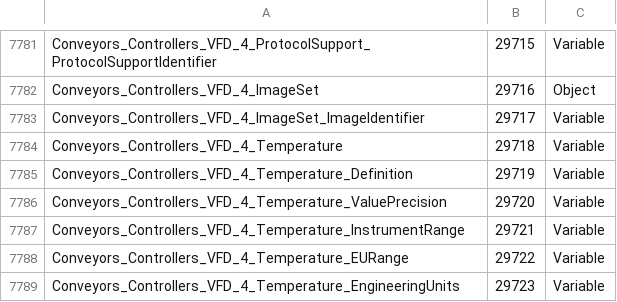
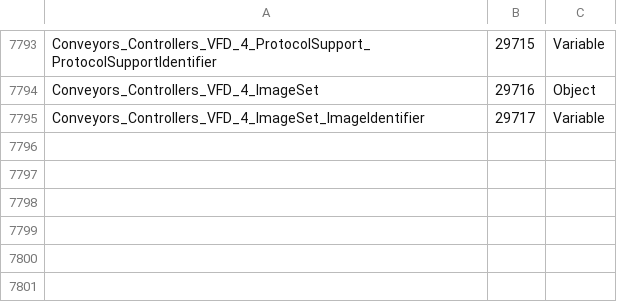
Before and after one commit to tedwad/conneXt, a CSV file: model/OpcUaFfModel.csv, drawn as a sheet; only a part is shown, gaps mark what is left out; removed rows and columns are numbered as before the commit, all else as after; the diff covers the shown part only; the diff names each change by its address in the sheet, - before the commit and + after, or states it on an @@ line.

```diff
--- a/model/OpcUaFfModel.csv
+++ b/model/OpcUaFfModel.csv
-row 7784: Conveyors_Controllers_VFD_4_Temperature | 29718 | Variable
-row 7785: Conveyors_Controllers_VFD_4_Temperature_Definition | 29719 | Variable
-row 7786: Conveyors_Controllers_VFD_4_Temperature_ValuePrecision | 29720 | Variable
-row 7787: Conveyors_Controllers_VFD_4_Temperature_InstrumentRange | 29721 | Variable
-row 7788: Conveyors_Controllers_VFD_4_Temperature_EURange | 29722 | Variable
-row 7789: Conveyors_Controllers_VFD_4_Temperature_EngineeringUnits | 29723 | Variable
```
Also changed, not shown: 30 added rows and 18 removed rows elsewhere in this file, 7 other files.
